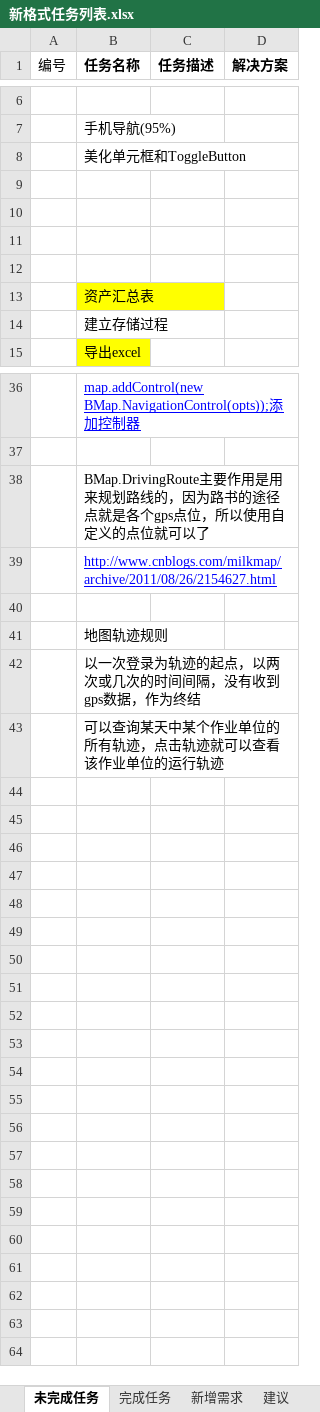
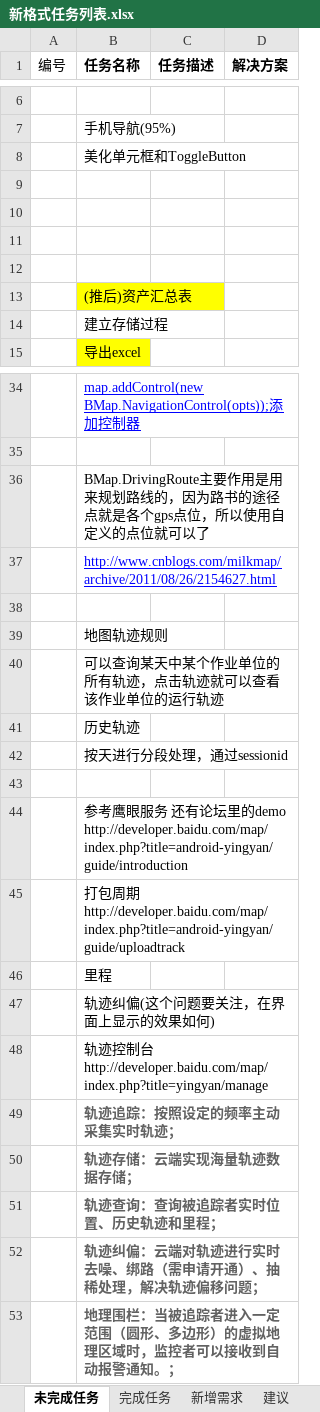
Before and after one commit to mawujun1234/leon1.0, an Excel workbook: ems/document/新格式任务列表.xlsx, sheet 未完成任务, drawn as a sheet; only a part is shown, gaps mark what is left out; values as stored, in another font and other column widths than the file's, no borders; charts and pictures not drawn; removed rows and columns are numbered as before the commit, all else as after; the diff covers the shown part only; the diff names each change by its address in the sheet, - before the commit and + after, or states it on an @@ line.

```diff
--- a/ems/document/新格式任务列表.xlsx (sheet 未完成任务)
+++ b/ems/document/新格式任务列表.xlsx (sheet 未完成任务)
-B13 (任务名称): 资产汇总表
+B13 (任务名称): (推后)资产汇总表
-row 42:  | 以一次登录为轨迹的起点，以两次或几次的时间间隔，没有收到gps数据，作为终结
+row 41:  | 历史轨迹
+row 42:  | 按天进行分段处理，通过sessionid
+row 43: (empty)
+row 44:  | 参考鹰眼服务 还有论坛里的demo http://developer.baidu.com/map/index.php?title=android-yingyan/guide/introduction
+row 45:  | 打包周期http://developer.baidu.com/map/index.php?title=android-yingyan/guide/uploadtrack
+row 46:  | 里程
+row 47:  | 轨迹纠偏(这个问题要关注，在界面上显示的效果如何)
+row 48:  | 轨迹控制台http://developer.baidu.com/map/index.php?title=yingyan/manage
+row 49:  | 轨迹追踪：按照设定的频率主动采集实时轨迹；
+row 50:  | 轨迹存储：云端实现海量轨迹数据存储；
+row 51:  | 轨迹查询：查询被追踪者实时位置、历史轨迹和里程；
+row 52:  | 轨迹纠偏：云端对轨迹进行实时去噪、绑路（需申请开通）、抽稀处理，解决轨迹偏移问题；
+row 53:  | 地理围栏：当被追踪者进入一定范围（圆形、多边形）的虚拟地理区域时，监控者可以接收到自动报警通知。；
```
Also changed, not shown: 7 added rows and 9 removed rows elsewhere in this sheet, charts or pictures, 33 other files.
